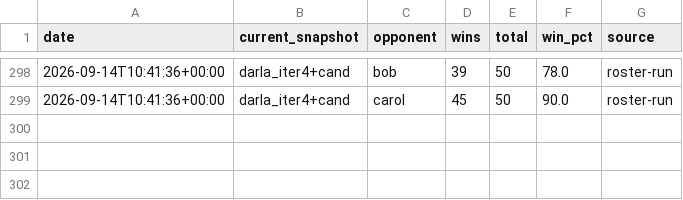
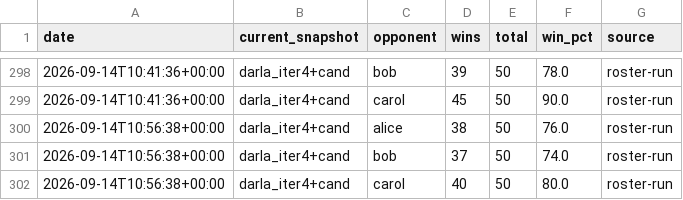
Before and after one commit to terryvanbelle/battlecode25-vibe, a CSV file: agents/darla/progress/vs_old_bots_history.csv, drawn as a sheet; only a part is shown, gaps mark what is left out; the diff names each change by its address in the sheet, - before the commit and + after, or states it on an @@ line.

```diff
--- a/agents/darla/progress/vs_old_bots_history.csv
+++ b/agents/darla/progress/vs_old_bots_history.csv
+row 300: 2026-09-14T10:56:38+00:00 | darla_iter4+cand | alice | 38 | 50 | 76.0 | roster-run
+row 301: 2026-09-14T10:56:38+00:00 | darla_iter4+cand | bob | 37 | 50 | 74.0 | roster-run
+row 302: 2026-09-14T10:56:38+00:00 | darla_iter4+cand | carol | 40 | 50 | 80.0 | roster-run
```
Also changed, not shown: 2 other files.
